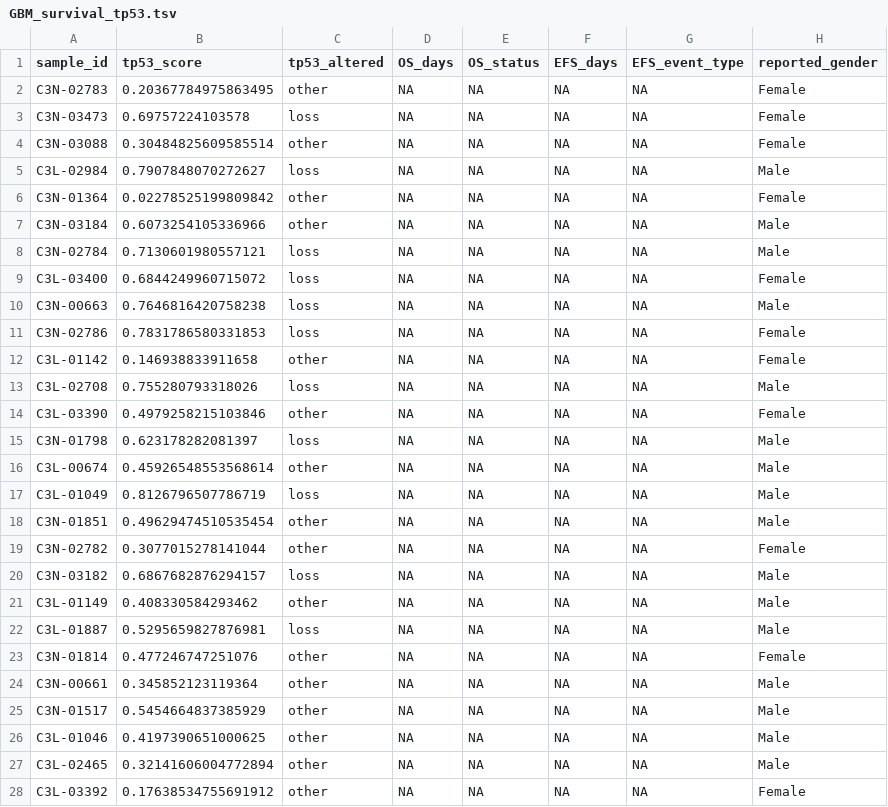
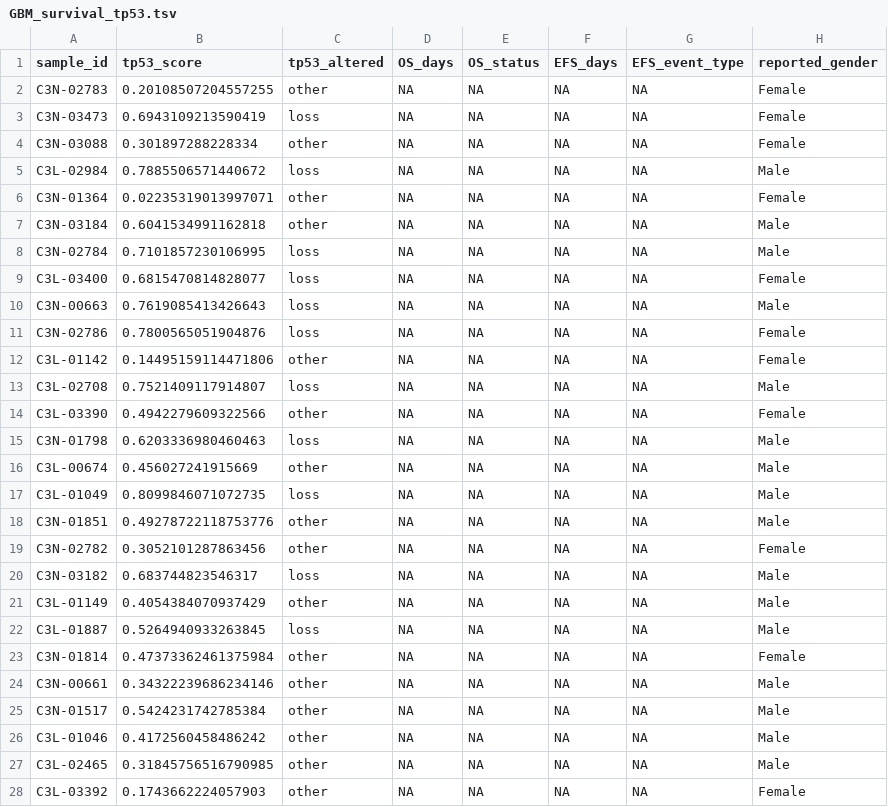
Before and after one commit to d3b-center/hope-cohort-analysis, a TSV file: analyses/survival-analysis/input/GBM_survival_tp53.tsv, drawn as a sheet; only a part is shown; the diff covers the shown part only; the diff names each change by its address in the sheet, - before the commit and + after, or states it on an @@ line.

```diff
--- a/analyses/survival-analysis/input/GBM_survival_tp53.tsv
+++ b/analyses/survival-analysis/input/GBM_survival_tp53.tsv
-B2 (tp53_score): 0.20367784975863495
+B2 (tp53_score): 0.20108507204557255
-B3 (tp53_score): 0.69757224103578
+B3 (tp53_score): 0.6943109213590419
-B4 (tp53_score): 0.30484825609585514
+B4 (tp53_score): 0.301897288228334
-B5 (tp53_score): 0.7907848070272627
+B5 (tp53_score): 0.7885506571440672
-B6 (tp53_score): 0.02278525199809842
+B6 (tp53_score): 0.02235319013997071
-B7 (tp53_score): 0.6073254105336966
+B7 (tp53_score): 0.6041534991162818
-B8 (tp53_score): 0.7130601980557121
+B8 (tp53_score): 0.7101857230106995
-B9 (tp53_score): 0.6844249960715072
+B9 (tp53_score): 0.6815470814828077
-B10 (tp53_score): 0.7646816420758238
+B10 (tp53_score): 0.7619085413426643
-B11 (tp53_score): 0.7831786580331853
+B11 (tp53_score): 0.7800565051904876
-B12 (tp53_score): 0.146938833911658
+B12 (tp53_score): 0.14495159114471806
-B13 (tp53_score): 0.755280793318026
+B13 (tp53_score): 0.7521409117914807
-B14 (tp53_score): 0.4979258215103846
+B14 (tp53_score): 0.4942279609322566
-B15 (tp53_score): 0.623178282081397
+B15 (tp53_score): 0.6203336980460463
-B16 (tp53_score): 0.45926548553568614
+B16 (tp53_score): 0.456027241915669
-B17 (tp53_score): 0.8126796507786719
+B17 (tp53_score): 0.8099846071072735
-B18 (tp53_score): 0.49629474510535454
+B18 (tp53_score): 0.49278722118753776
-B19 (tp53_score): 0.3077015278141044
+B19 (tp53_score): 0.3052101287863456
-B20 (tp53_score): 0.6867682876294157
+B20 (tp53_score): 0.683744823546317
-B21 (tp53_score): 0.408330584293462
+B21 (tp53_score): 0.4054384070937429
-B22 (tp53_score): 0.5295659827876981
+B22 (tp53_score): 0.5264940933263845
-B23 (tp53_score): 0.477246747251076
+B23 (tp53_score): 0.47373362461375984
-B24 (tp53_score): 0.345852123119364
+B24 (tp53_score): 0.34322239686234146
-B25 (tp53_score): 0.5454664837385929
+B25 (tp53_score): 0.5424231742785384
-B26 (tp53_score): 0.4197390651000625
+B26 (tp53_score): 0.4172560458486242
-B27 (tp53_score): 0.32141606004772894
+B27 (tp53_score): 0.31845756516790985
-B28 (tp53_score): 0.17638534755691912
+B28 (tp53_score): 0.1743662224057903
```
Also changed, not shown: 73 edited cells elsewhere in this file, analyses/survival-analysis/input/HGG_survival_tp53.tsv, 40 other files.
